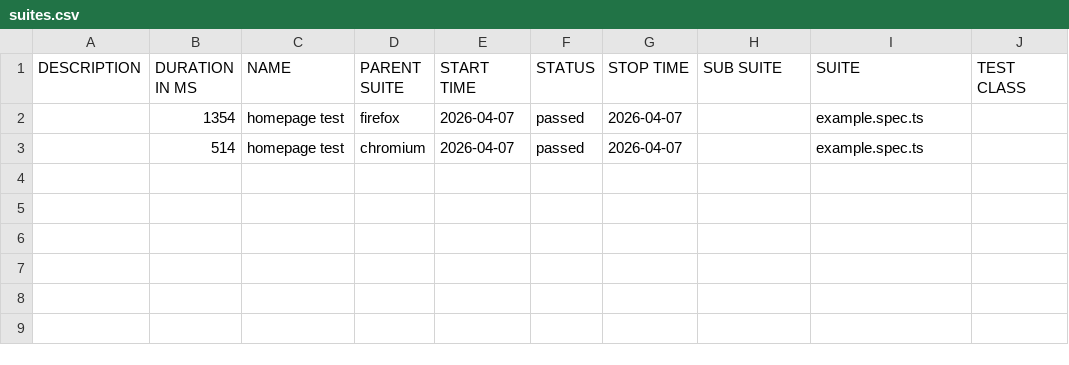
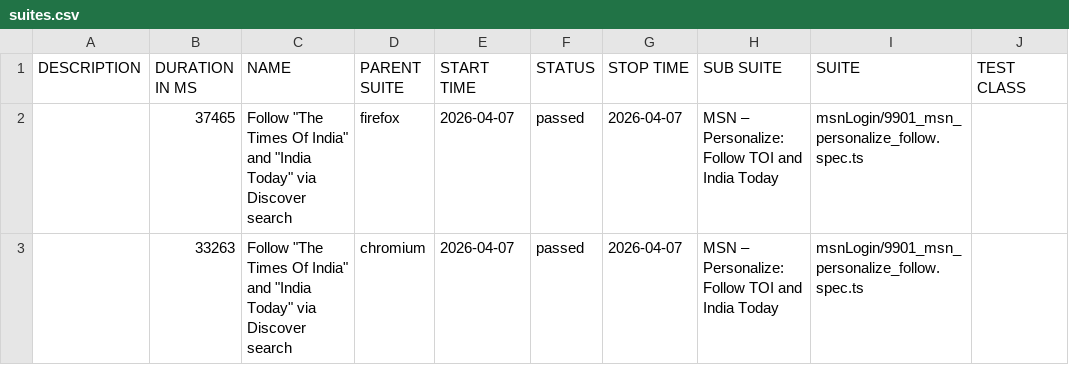
Before and after one commit to Linkin143/playwright-tests, a CSV file: data/suites.csv, drawn as a sheet; only a part is shown; the diff names each change by its address in the sheet, - before the commit and + after, or states it on an @@ line.

```diff
--- a/data/suites.csv
+++ b/data/suites.csv
-B2 (DURATION IN MS): 1354
+B2 (DURATION IN MS): 37465
-C2:C3 (NAME): homepage test
+C2:C3 (NAME): Follow "The Times Of India" and "India Today" via Discover search
-H2:H3 (SUB SUITE): (empty)
+H2:H3 (SUB SUITE): MSN – Personalize: Follow TOI and India Today
-I2:I3 (SUITE): example.spec.ts
+I2:I3 (SUITE): msnLogin/9901_msn_personalize_follow.spec.ts
-B3 (DURATION IN MS): 514
+B3 (DURATION IN MS): 33263
```
Also changed, not shown: 19 other files.
